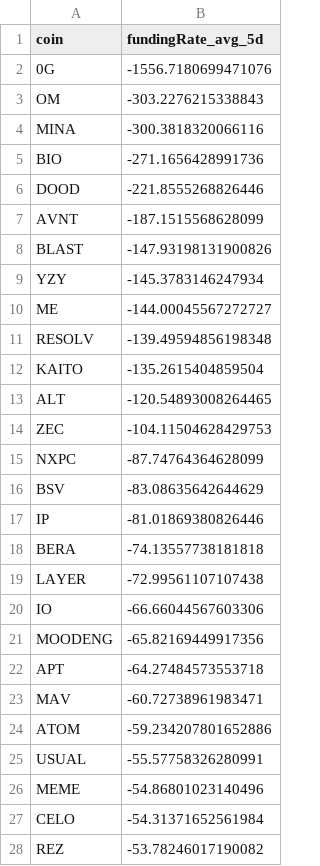
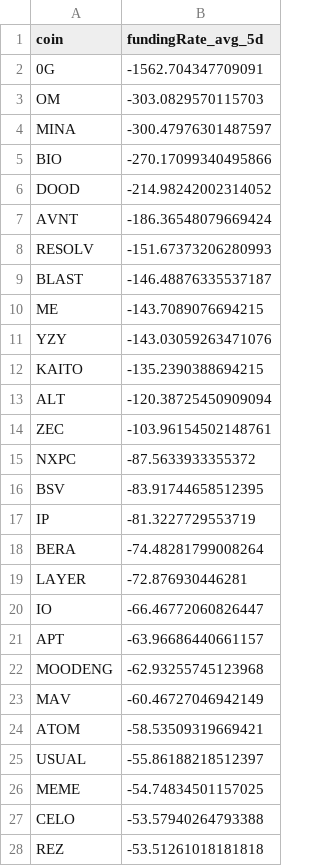
Before and after one commit to traders-ark/hyperliquid-carry-screener, a CSV file: funding_data_all_coins.csv, drawn as a sheet; only a part is shown; the diff covers the shown part only.

```diff
--- a/funding_data_all_coins.csv
+++ b/funding_data_all_coins.csv
@@ -1,28 +1,28 @@
 coin,fundingRate_avg_5d
-0G,-1556.7180699471076
-OM,-303.2276215338843
-MINA,-300.3818320066116
-BIO,-271.1656428991736
-DOOD,-221.8555268826446
-AVNT,-187.1515568628099
-BLAST,-147.93198131900826
-YZY,-145.3783146247934
-ME,-144.00045567272727
-RESOLV,-139.49594856198348
-KAITO,-135.2615404859504
-ALT,-120.54893008264465
-ZEC,-104.11504628429753
-NXPC,-87.74764364628099
-BSV,-83.08635642644629
-IP,-81.01869380826446
-BERA,-74.13557738181818
-LAYER,-72.99561107107438
-IO,-66.66044567603306
-MOODENG,-65.82169449917356
-APT,-64.27484573553718
-MAV,-60.72738961983471
-ATOM,-59.234207801652886
-USUAL,-55.57758326280991
-MEME,-54.86801023140496
-CELO,-54.31371652561984
-REZ,-53.78246017190082
+0G,-1562.704347709091
+OM,-303.0829570115703
+MINA,-300.47976301487597
+BIO,-270.17099340495866
+DOOD,-214.98242002314052
+AVNT,-186.36548079669424
+RESOLV,-151.67373206280993
+BLAST,-146.48876335537187
+ME,-143.7089076694215
+YZY,-143.03059263471076
+KAITO,-135.2390388694215
+ALT,-120.38725450909094
+ZEC,-103.96154502148761
+NXPC,-87.5633933355372
+BSV,-83.91744658512395
+IP,-81.3227729553719
+BERA,-74.48281799008264
+LAYER,-72.876930446281
+IO,-66.46772060826447
+APT,-63.96686440661157
+MOODENG,-62.93255745123968
+MAV,-60.46727046942149
+ATOM,-58.53509319669421
+USUAL,-55.86188218512397
+MEME,-54.74834501157025
+CELO,-53.57940264793388
+REZ,-53.51261018181818
```
Also changed, not shown: 21 added rows, 19 removed rows and 76 edited cells elsewhere in this file, 1 other file.
